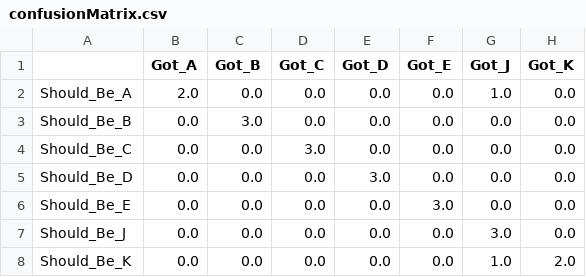
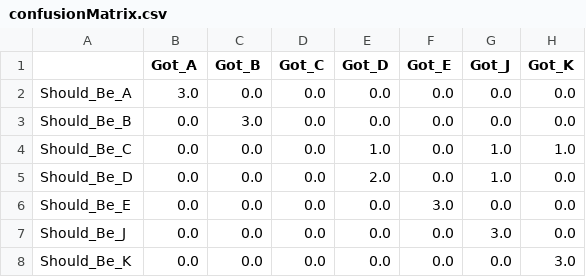
Before and after one commit to Fabriciolk/Artificial-Intelligence-MLP, a CSV file: results/table/confusionMatrix.csv, drawn as a sheet.

```diff
--- a/results/table/confusionMatrix.csv
+++ b/results/table/confusionMatrix.csv
@@ -1,8 +1,8 @@
 , Got_A, Got_B, Got_C, Got_D, Got_E, Got_J, Got_K
-Should_Be_A, 2.0, 0.0, 0.0, 0.0, 0.0, 1.0, 0.0
+Should_Be_A, 3.0, 0.0, 0.0, 0.0, 0.0, 0.0, 0.0
 Should_Be_B, 0.0, 3.0, 0.0, 0.0, 0.0, 0.0, 0.0
-Should_Be_C, 0.0, 0.0, 3.0, 0.0, 0.0, 0.0, 0.0
-Should_Be_D, 0.0, 0.0, 0.0, 3.0, 0.0, 0.0, 0.0
+Should_Be_C, 0.0, 0.0, 0.0, 1.0, 0.0, 1.0, 1.0
+Should_Be_D, 0.0, 0.0, 0.0, 2.0, 0.0, 1.0, 0.0
 Should_Be_E, 0.0, 0.0, 0.0, 0.0, 3.0, 0.0, 0.0
 Should_Be_J, 0.0, 0.0, 0.0, 0.0, 0.0, 3.0, 0.0
-Should_Be_K, 0.0, 0.0, 0.0, 0.0, 0.0, 1.0, 2.0
+Should_Be_K, 0.0, 0.0, 0.0, 0.0, 0.0, 0.0, 3.0
```
Also changed, not shown: results/errorsByEpoch.csv, results/table/finalWeights_1.csv, 15 other files.
